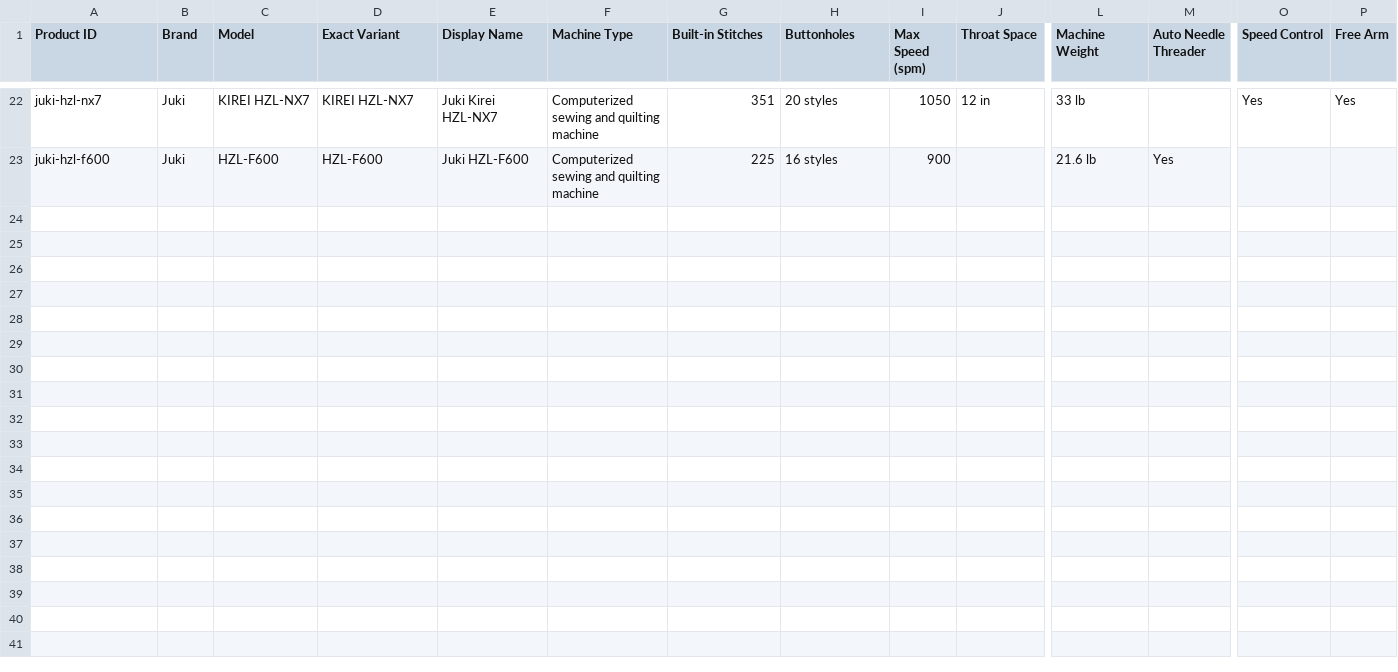
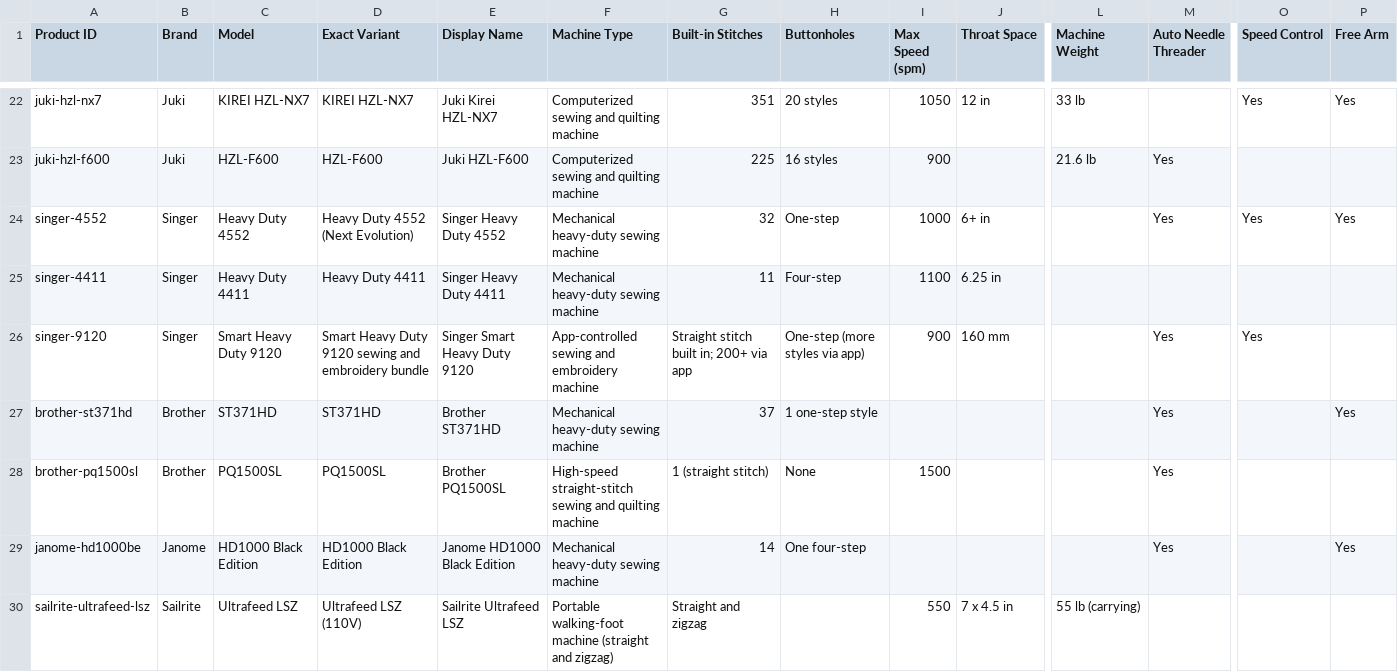
Before and after one commit to zeeshanliaquat890-blip/sewandhoop, a CSV file: product-master/product-master.csv, drawn as a sheet; only a part is shown, gaps mark what is left out; rows hold the shown columns only; the diff names each change by its address in the sheet, - before the commit and + after, or states it on an @@ line.

```diff
--- a/product-master/product-master.csv
+++ b/product-master/product-master.csv
+row 24: singer-4552 | Singer | Heavy Duty 4552 | Heavy Duty 4552 (Next Evolution) | Singer Heavy Duty 4552 | Mechanical heavy-duty sewing machine | 32 | One-step | 1000 | 6+ in |  | Yes | Yes | Yes
+row 25: singer-4411 | Singer | Heavy Duty 4411 | Heavy Duty 4411 | Singer Heavy Duty 4411 | Mechanical heavy-duty sewing machine | 11 | Four-step | 1100 | 6.25 in
+row 26: singer-9120 | Singer | Smart Heavy Duty 9120 | Smart Heavy Duty 9120 sewing and embroidery bundle | Singer Smart Heavy Duty 9120 | App-controlled sewing and embroidery machine | Straight stitch built in; 200+ via app | One-step (more styles via app) | 900 | 160 mm |  | Yes | Yes
+row 27: brother-st371hd | Brother | ST371HD | ST371HD | Brother ST371HD | Mechanical heavy-duty sewing machine | 37 | 1 one-step style |  |  |  | Yes |  | Yes
+row 28: brother-pq1500sl | Brother | PQ1500SL | PQ1500SL | Brother PQ1500SL | High-speed straight-stitch sewing and quilting machine | 1 (straight stitch) | None | 1500 |  |  | Yes
+row 29: janome-hd1000be | Janome | HD1000 Black Edition | HD1000 Black Edition | Janome HD1000 Black Edition | Mechanical heavy-duty sewing machine | 14 | One four-step |  |  |  | Yes |  | Yes
+row 30: sailrite-ultrafeed-lsz | Sailrite | Ultrafeed LSZ | Ultrafeed LSZ (110V) | Sailrite Ultrafeed LSZ | Portable walking-foot machine (straight and zigzag) | Straight and zigzag |  | 550 | 7 x 4.5 in | 55 lb (carrying)
```
Also changed, not shown: product-master/published-index.csv, 28 other files.
